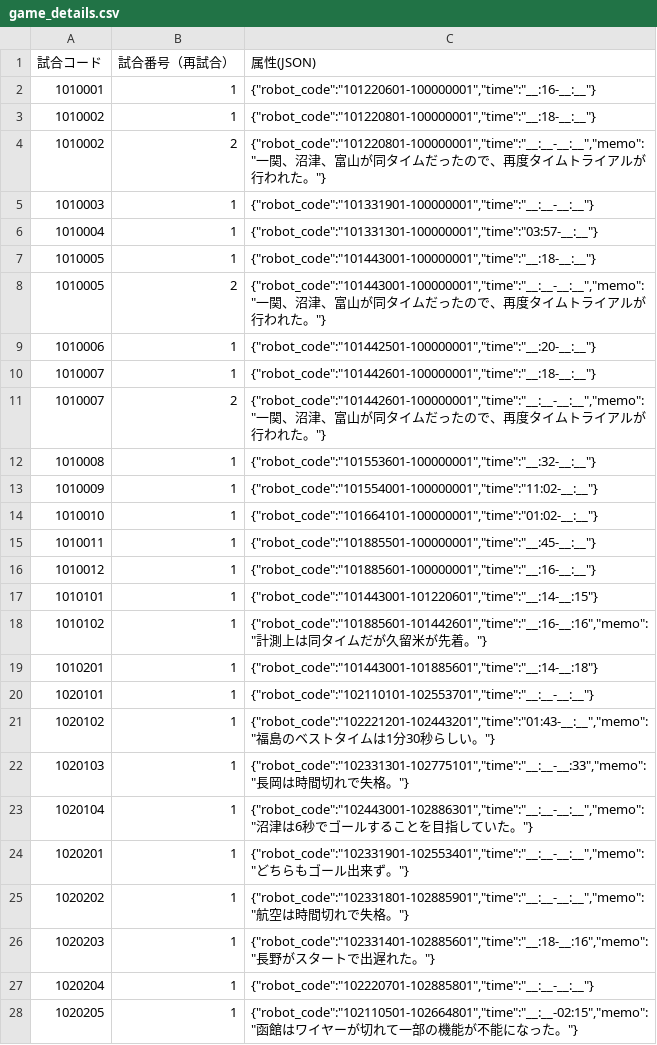
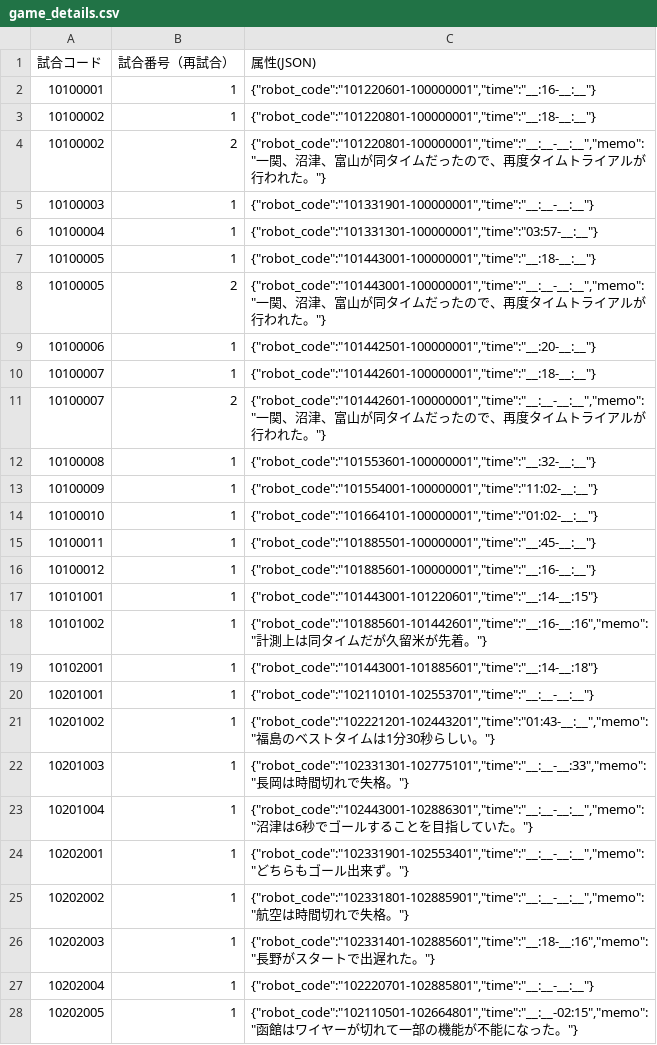
Before and after one commit to kosen-robocon-db/kosen-robocon-db, a CSV file: db/seeds/csv/game_details.csv, drawn as a sheet; only a part is shown; the diff covers the shown part only.

```diff
--- a/db/seeds/csv/game_details.csv
+++ b/db/seeds/csv/game_details.csv
@@ -1,28 +1,28 @@
 "試合コード","試合番号（再試合）","属性(JSON)"
-"1010001","1","{""robot_code"":""101220601-100000001"",""time"":""__:16-__:__""}"
-"1010002","1","{""robot_code"":""101220801-100000001"",""time"":""__:18-__:__""}"
-"1010002","2","{""robot_code"":""101220801-100000001"",""time"":""__:__-__:__"",""memo"":""一関、沼津、富山が同タイムだったので、再度タイムトライアルが行われた。""}"
-"1010003","1","{""robot_code"":""101331901-100000001"",""time"":""__:__-__:__""}"
-"1010004","1","{""robot_code"":""101331301-100000001"",""time"":""03:57-__:__""}"
-"1010005","1","{""robot_code"":""101443001-100000001"",""time"":""__:18-__:__""}"
-"1010005","2","{""robot_code"":""101443001-100000001"",""time"":""__:__-__:__"",""memo"":""一関、沼津、富山が同タイムだったので、再度タイムトライアルが行われた。""}"
-"1010006","1","{""robot_code"":""101442501-100000001"",""time"":""__:20-__:__""}"
-"1010007","1","{""robot_code"":""101442601-100000001"",""time"":""__:18-__:__""}"
-"1010007","2","{""robot_code"":""101442601-100000001"",""time"":""__:__-__:__"",""memo"":""一関、沼津、富山が同タイムだったので、再度タイムトライアルが行われた。""}"
-"1010008","1","{""robot_code"":""101553601-100000001"",""time"":""__:32-__:__""}"
-"1010009","1","{""robot_code"":""101554001-100000001"",""time"":""11:02-__:__""}"
-"1010010","1","{""robot_code"":""101664101-100000001"",""time"":""01:02-__:__""}"
-"1010011","1","{""robot_code"":""101885501-100000001"",""time"":""__:45-__:__""}"
-"1010012","1","{""robot_code"":""101885601-100000001"",""time"":""__:16-__:__""}"
-"1010101","1","{""robot_code"":""101443001-101220601"",""time"":""__:14-__:15""}"
-"1010102","1","{""robot_code"":""101885601-101442601"",""time"":""__:16-__:16"",""memo"":""計測上は同タイムだが久留米が先着。""}"
-"1010201","1","{""robot_code"":""101443001-101885601"",""time"":""__:14-__:18""}"
-"1020101","1","{""robot_code"":""102110101-102553701"",""time"":""__:__-__:__""}"
-"1020102","1","{""robot_code"":""102221201-102443201"",""time"":""01:43-__:__"",""memo"":""福島のベストタイムは1分30秒らしい。""}"
-"1020103","1","{""robot_code"":""102331301-102775101"",""time"":""__:__-__:33"",""memo"":""長岡は時間切れで失格。""}"
-"1020104","1","{""robot_code"":""102443001-102886301"",""time"":""__:__-__:__"",""memo"":""沼津は6秒でゴールすることを目指していた。""}"
-"1020201","1","{""robot_code"":""102331901-102553401"",""time"":""__:__-__:__"",""memo"":""どちらもゴール出来ず。""}"
-"1020202","1","{""robot_code"":""102331801-102885901"",""time"":""__:__-__:__"",""memo"":""航空は時間切れで失格。""}"
-"1020203","1","{""robot_code"":""102331401-102885601"",""time"":""__:18-__:16"",""memo"":""長野がスタートで出遅れた。""}"
-"1020204","1","{""robot_code"":""102220701-102885801"",""time"":""__:__-__:__""}"
-"1020205","1","{""robot_code"":""102110501-102664801"",""time"":""__:__-02:15"",""memo"":""函館はワイヤーが切れて一部の機能が不能になった。""}"
+"10100001","1","{""robot_code"":""101220601-100000001"",""time"":""__:16-__:__""}"
+"10100002","1","{""robot_code"":""101220801-100000001"",""time"":""__:18-__:__""}"
+"10100002","2","{""robot_code"":""101220801-100000001"",""time"":""__:__-__:__"",""memo"":""一関、沼津、富山が同タイムだったので、再度タイムトライアルが行われた。""}"
+"10100003","1","{""robot_code"":""101331901-100000001"",""time"":""__:__-__:__""}"
+"10100004","1","{""robot_code"":""101331301-100000001"",""time"":""03:57-__:__""}"
+"10100005","1","{""robot_code"":""101443001-100000001"",""time"":""__:18-__:__""}"
+"10100005","2","{""robot_code"":""101443001-100000001"",""time"":""__:__-__:__"",""memo"":""一関、沼津、富山が同タイムだったので、再度タイムトライアルが行われた。""}"
+"10100006","1","{""robot_code"":""101442501-100000001"",""time"":""__:20-__:__""}"
+"10100007","1","{""robot_code"":""101442601-100000001"",""time"":""__:18-__:__""}"
+"10100007","2","{""robot_code"":""101442601-100000001"",""time"":""__:__-__:__"",""memo"":""一関、沼津、富山が同タイムだったので、再度タイムトライアルが行われた。""}"
+"10100008","1","{""robot_code"":""101553601-100000001"",""time"":""__:32-__:__""}"
+"10100009","1","{""robot_code"":""101554001-100000001"",""time"":""11:02-__:__""}"
+"10100010","1","{""robot_code"":""101664101-100000001"",""time"":""01:02-__:__""}"
+"10100011","1","{""robot_code"":""101885501-100000001"",""time"":""__:45-__:__""}"
+"10100012","1","{""robot_code"":""101885601-100000001"",""time"":""__:16-__:__""}"
+"10101001","1","{""robot_code"":""101443001-101220601"",""time"":""__:14-__:15""}"
+"10101002","1","{""robot_code"":""101885601-101442601"",""time"":""__:16-__:16"",""memo"":""計測上は同タイムだが久留米が先着。""}"
+"10102001","1","{""robot_code"":""101443001-101885601"",""time"":""__:14-__:18""}"
+"10201001","1","{""robot_code"":""102110101-102553701"",""time"":""__:__-__:__""}"
+"10201002","1","{""robot_code"":""102221201-102443201"",""time"":""01:43-__:__"",""memo"":""福島のベストタイムは1分30秒らしい。""}"
+"10201003","1","{""robot_code"":""102331301-102775101"",""time"":""__:__-__:33"",""memo"":""長岡は時間切れで失格。""}"
+"10201004","1","{""robot_code"":""102443001-102886301"",""time"":""__:__-__:__"",""memo"":""沼津は6秒でゴールすることを目指していた。""}"
+"10202001","1","{""robot_code"":""102331901-102553401"",""time"":""__:__-__:__"",""memo"":""どちらもゴール出来ず。""}"
+"10202002","1","{""robot_code"":""102331801-102885901"",""time"":""__:__-__:__"",""memo"":""航空は時間切れで失格。""}"
+"10202003","1","{""robot_code"":""102331401-102885601"",""time"":""__:18-__:16"",""memo"":""長野がスタートで出遅れた。""}"
+"10202004","1","{""robot_code"":""102220701-102885801"",""time"":""__:__-__:__""}"
+"10202005","1","{""robot_code"":""102110501-102664801"",""time"":""__:__-02:15"",""memo"":""函館はワイヤーが切れて一部の機能が不能になった。""}"
```
Also changed, not shown: 108 edited cells elsewhere in this file, db/seeds/csv/games.csv, 8 other files.
